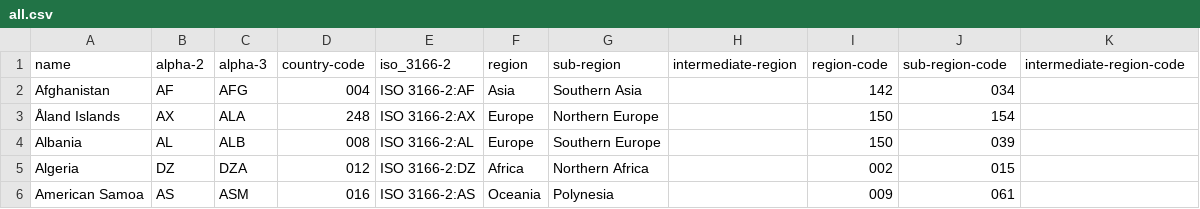
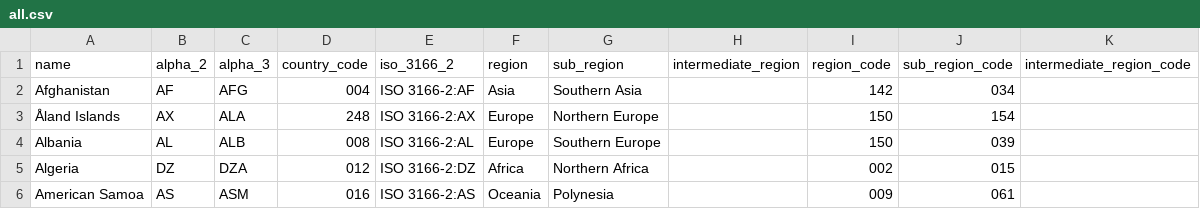
Before and after one commit to johnstonskj/simple-locale, a CSV file: src-data/iso-3166/all.csv, drawn as a sheet; only a part is shown.

Commit message:
country data generated

```diff
--- a/src-data/iso-3166/all.csv
+++ b/src-data/iso-3166/all.csv
@@ -1,2 +1,2 @@
-name,alpha-2,alpha-3,country-code,iso_3166-2,region,sub-region,intermediate-region,region-code,sub-region-code,intermediate-region-code
+name,alpha_2,alpha_3,country_code,iso_3166_2,region,sub_region,intermediate_region,region_code,sub_region_code,intermediate_region_code
 Afghanistan,AF,AFG,004,ISO 3166-2:AF,Asia,Southern Asia,"",142,034,""
```
Also changed, not shown: 10 other files.
